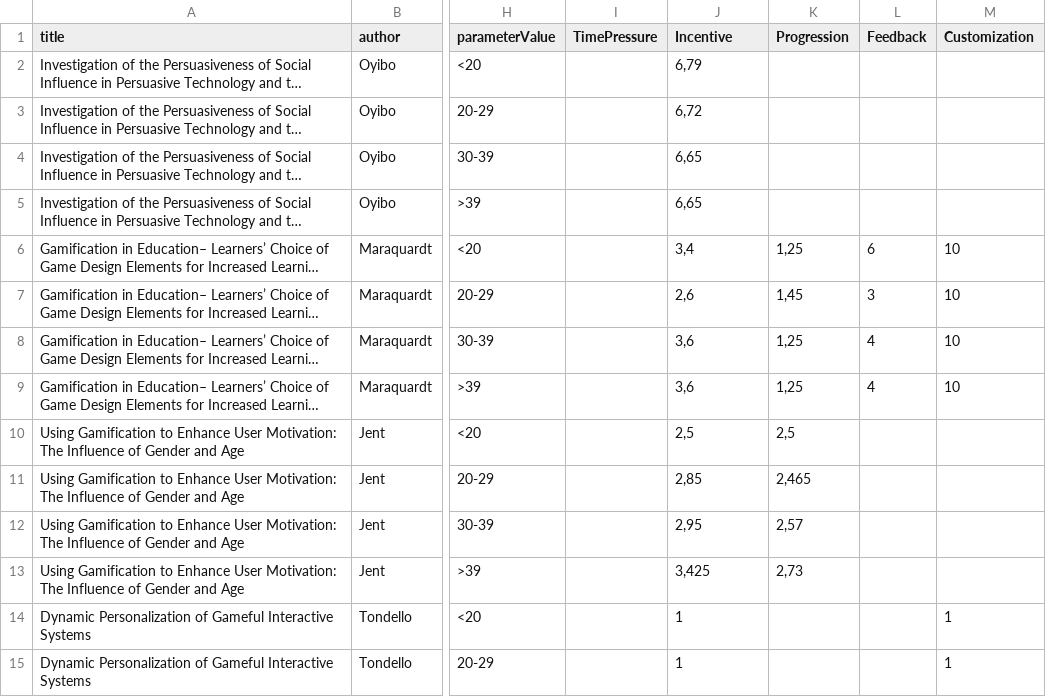
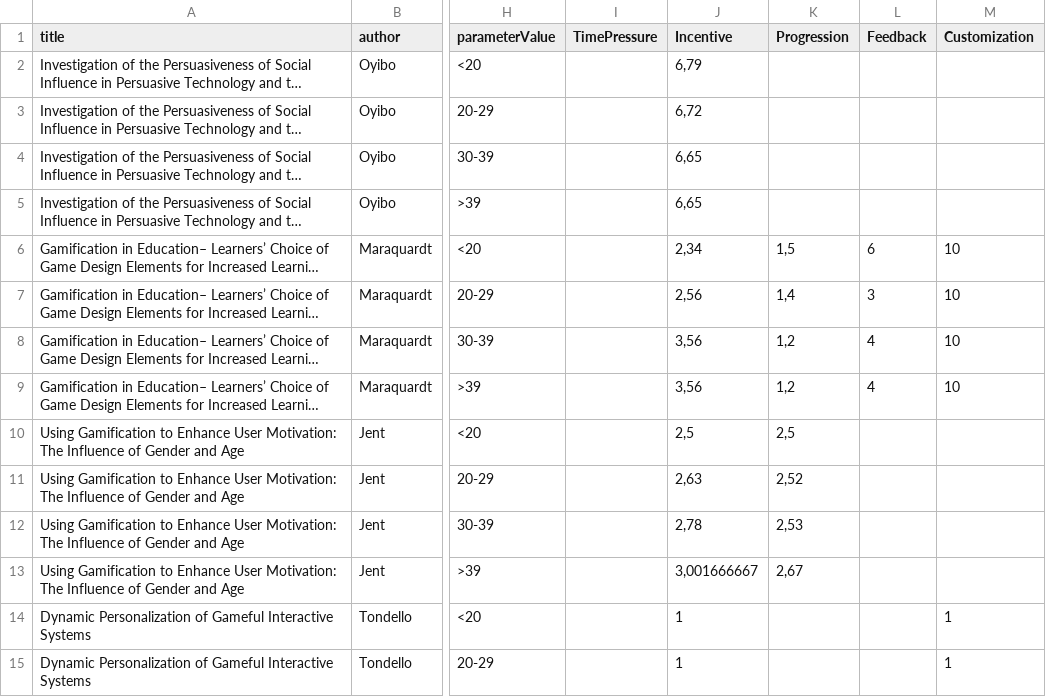
Before and after one commit to annaric/Tailored-Gamification-Recommender, a CSV file: backend/src/RecommenderSystem/Recommender/RecommenderData/AgeBasedRecommender.csv, drawn as a sheet; only a part is shown, gaps mark what is left out; long unchanged cells end in …; the diff names each change by its address in the sheet, - before the commit and + after, or states it on an @@ line.

```diff
--- a/backend/src/RecommenderSystem/Recommender/RecommenderData/AgeBasedRecommender.csv
+++ b/backend/src/RecommenderSystem/Recommender/RecommenderData/AgeBasedRecommender.csv
-J6 (Incentive): 3,4
+J6 (Incentive): 2,34
-K6 (Progression): 1,25
+K6 (Progression): 1,5
-J7 (Incentive): 2,6
+J7 (Incentive): 2,56
-K7 (Progression): 1,45
+K7 (Progression): 1,4
-J8:J9 (Incentive): 3,6
+J8:J9 (Incentive): 3,56
-K8:K9 (Progression): 1,25
+K8:K9 (Progression): 1,2
-J11 (Incentive): 2,85
+J11 (Incentive): 2,63
-K11 (Progression): 2,465
+K11 (Progression): 2,52
-J12 (Incentive): 2,95
+J12 (Incentive): 2,78
-K12 (Progression): 2,57
+K12 (Progression): 2,53
-J13 (Incentive): 3,425
+J13 (Incentive): 3,001666667
-K13 (Progression): 2,73
+K13 (Progression): 2,67
```
Also changed, not shown: backend/src/RecommenderSystem/Recommender/RecommenderData/GenderBasedRecommender.csv, backend/src/RecommenderSystem/Recommender/RecommenderData/LATBasedRecommender.csv, 11 other files.
